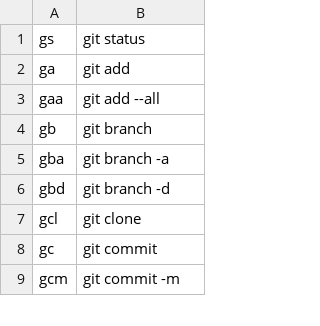
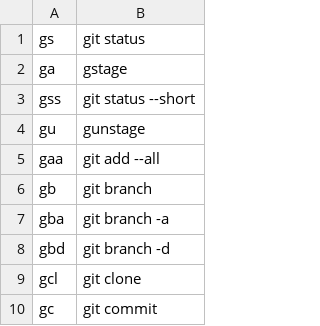
Before and after one commit to leohenon/dotfiles, a TSV file: .config/shell/abbrs.tsv, drawn as a sheet; only a part is shown; the shorter side is filled out with more unchanged rows.

Commit message:
fish update abbrevs

```diff
--- a/.config/shell/abbrs.tsv
+++ b/.config/shell/abbrs.tsv
@@ -1,3 +1,5 @@
 gs	git status
-ga	git add
+ga	gstage
+gss	git status --short
+gu	gunstage
 gaa	git add --all
```
